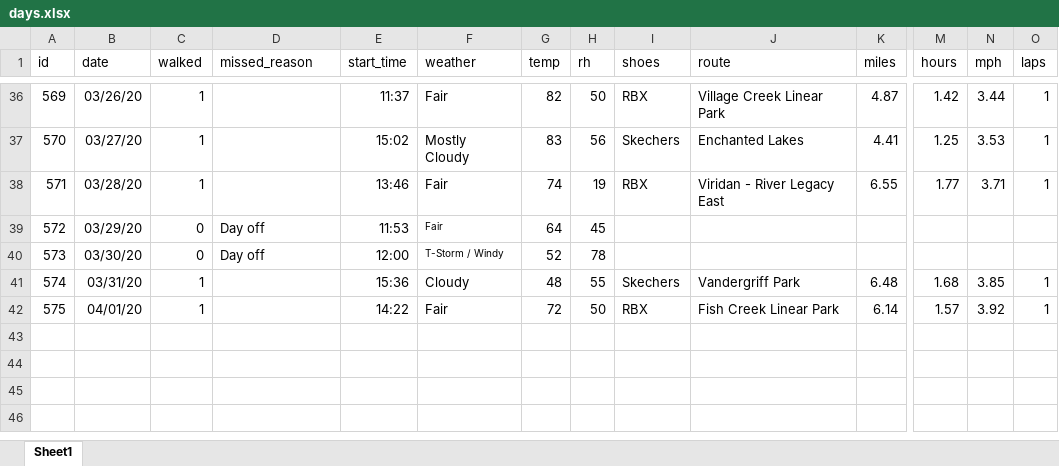
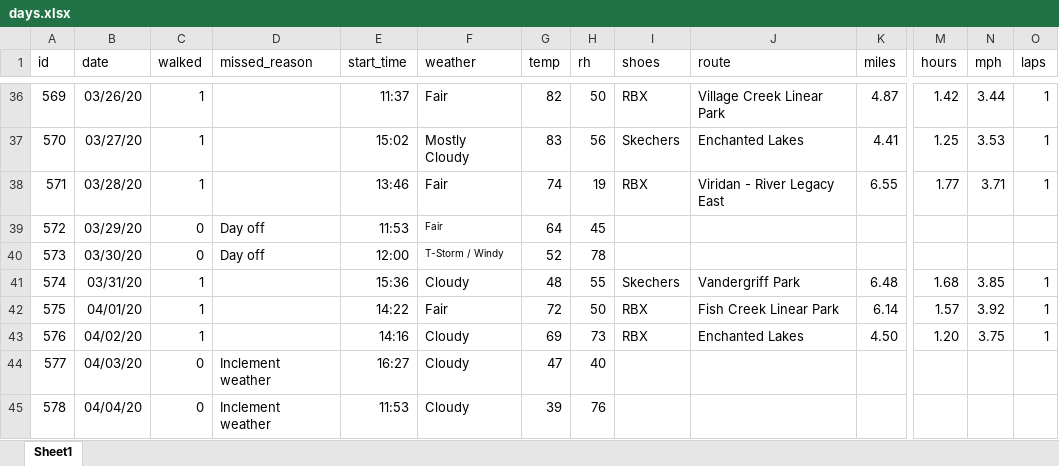
Before and after one commit to gitHubSlinkman/MyWalks, an Excel workbook: data/days.xlsx, sheet Sheet1, drawn as a sheet; only a part is shown, gaps mark what is left out; values as stored, in another font and other column widths than the file's, no borders; rows hold the shown columns only; the diff names each change by its address in the sheet, - before the commit and + after, or states it on an @@ line.

Commit message:
2020-04-04 12:24
1. Update days.xlsx

```diff
--- a/data/days.xlsx (sheet Sheet1)
+++ b/data/days.xlsx (sheet Sheet1)
+row 43: 576 | 04/02/20 | 1 |  | 14:16 | Cloudy | 69 | 73 | RBX | Enchanted Lakes | 4.50 | 1.20 | 3.75 | 1
+row 44: 577 | 04/03/20 | 0 | Inclement weather | 16:27 | Cloudy | 47 | 40
+row 45: 578 | 04/04/20 | 0 | Inclement weather | 11:53 | Cloudy | 39 | 76
```
